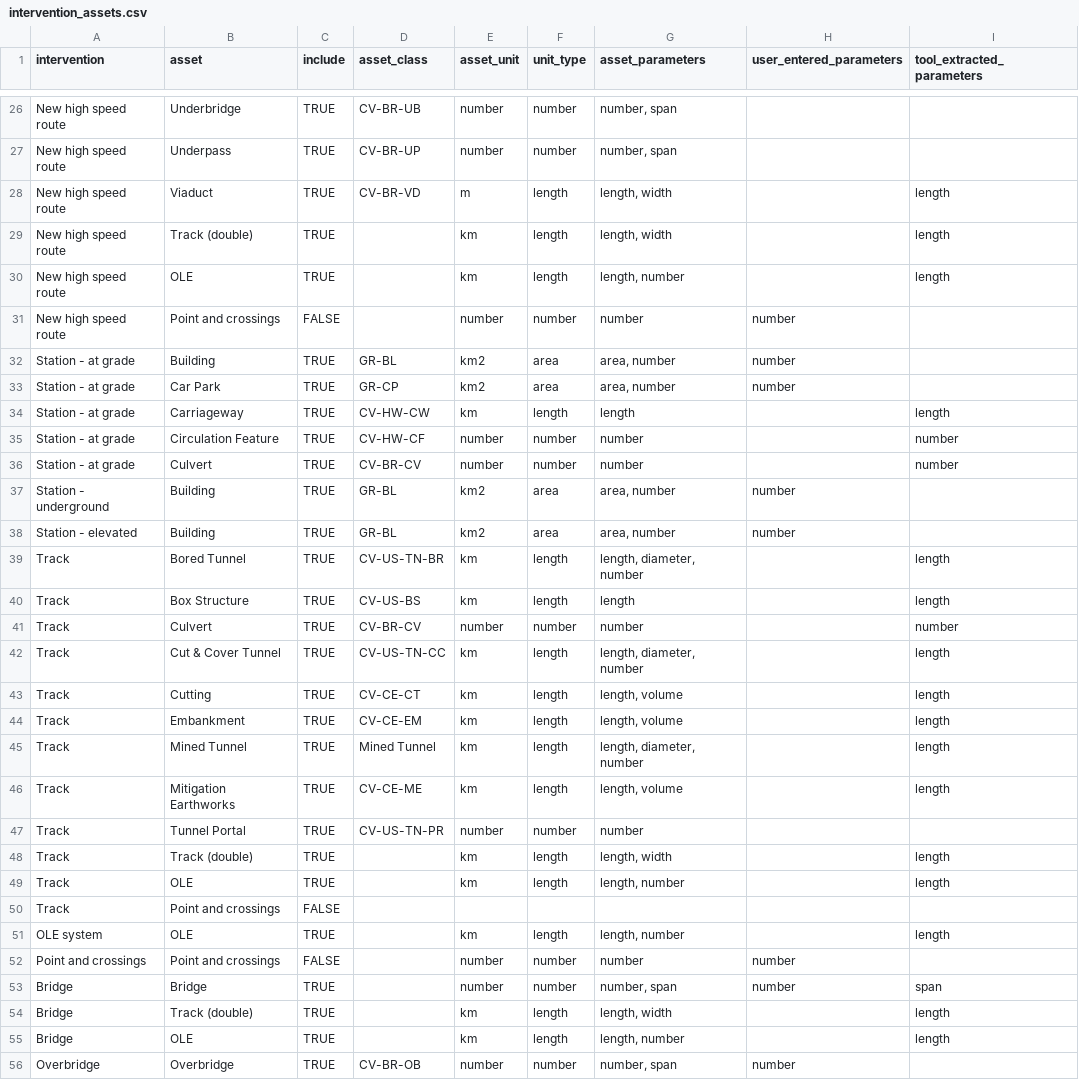
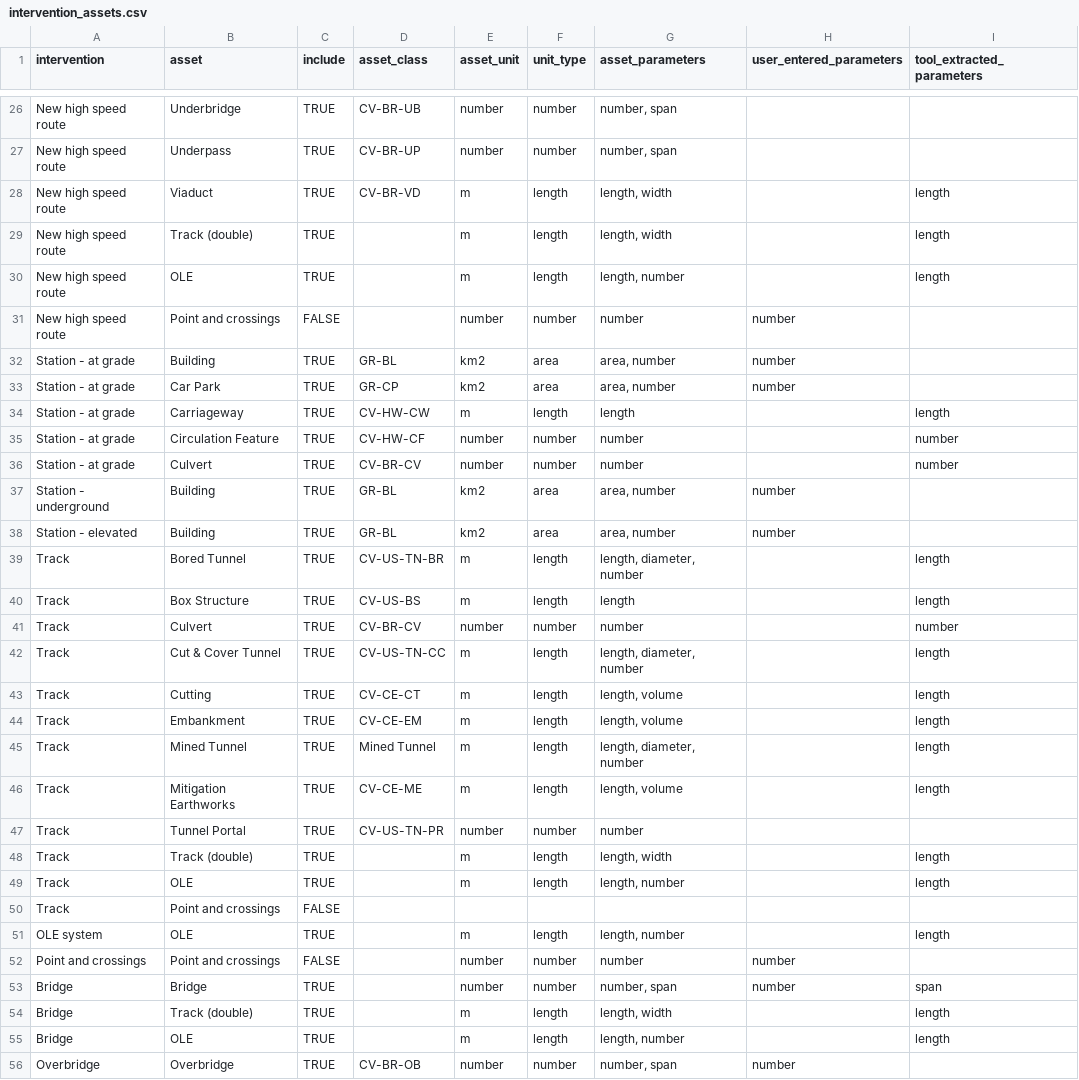
Before and after one commit to SDCA-tool/sdca-data, a CSV file: data_tables/intervention_assets.csv, drawn as a sheet; only a part is shown, gaps mark what is left out; the diff covers the shown part only; the diff names each change by its address in the sheet, - before the commit and + after, or states it on an @@ line.

```diff
--- a/data_tables/intervention_assets.csv
+++ b/data_tables/intervention_assets.csv
-E29:E30 (asset_unit): km
+E29:E30 (asset_unit): m
-E34 (asset_unit): km
+E34 (asset_unit): m
-E39:E40 (asset_unit): km
+E39:E40 (asset_unit): m
-E42:E46 (asset_unit): km
+E42:E46 (asset_unit): m
-E48:E49 (asset_unit): km
+E48:E49 (asset_unit): m
-E51 (asset_unit): km
+E51 (asset_unit): m
-E54:E55 (asset_unit): km
+E54:E55 (asset_unit): m
```
Also changed, not shown: 34 edited cells elsewhere in this file, data_tables/asset_components.csv, data_tables/carbon_factors.csv.
